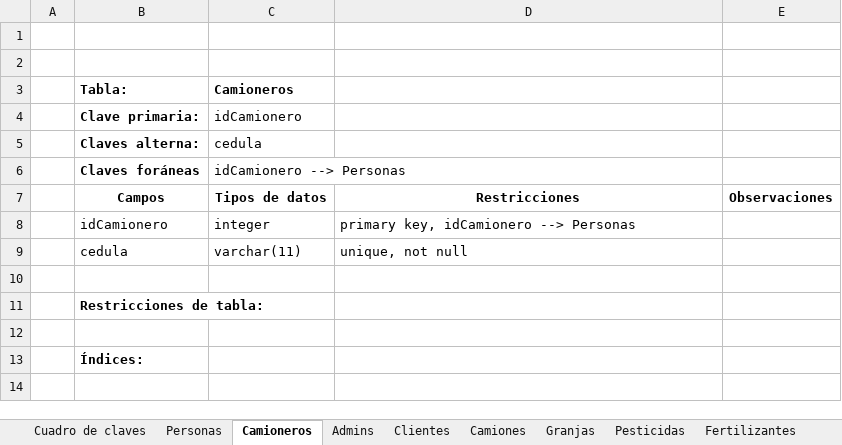
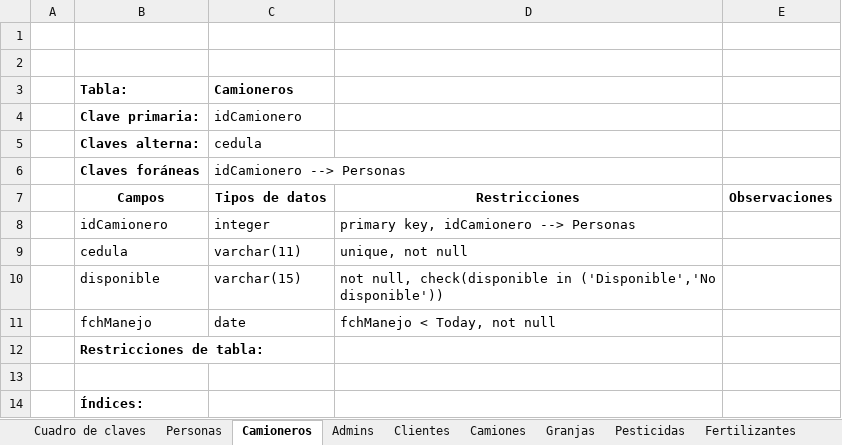
Before and after one commit to MatiasErra/ProyectoFinal, an Excel workbook: Documentacion/Cuadro de claves y tablas.xlsx, sheet Camioneros, drawn as a sheet; values as stored, in another font and other column widths than the file's, no borders; the diff names each change by its address in the sheet, - before the commit and + after, or states it on an @@ line.

```diff
--- a/Documentacion/Cuadro de claves y tablas.xlsx (sheet Camioneros)
+++ b/Documentacion/Cuadro de claves y tablas.xlsx (sheet Camioneros)
-row 10: (empty)
+row 10:  | disponible | varchar(15) | not null, check(disponible in ('Disponible','No disponible'))
+row 11:  | fchManejo | date | fchManejo < Today, not null
```
Also changed, not shown: sheet Producen, sheet Pedidos_Productos, sheet Cuadro de claves, sheet Granjas, sheet Camiones, sheet Admins, 1 more sheet, other sheet tabs, 6 other files.
